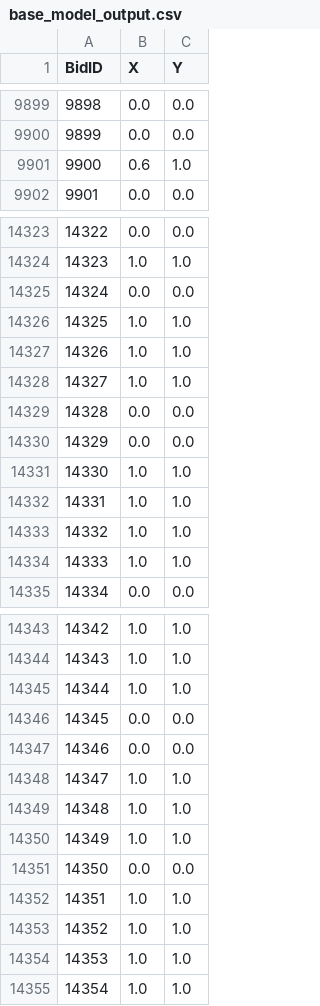
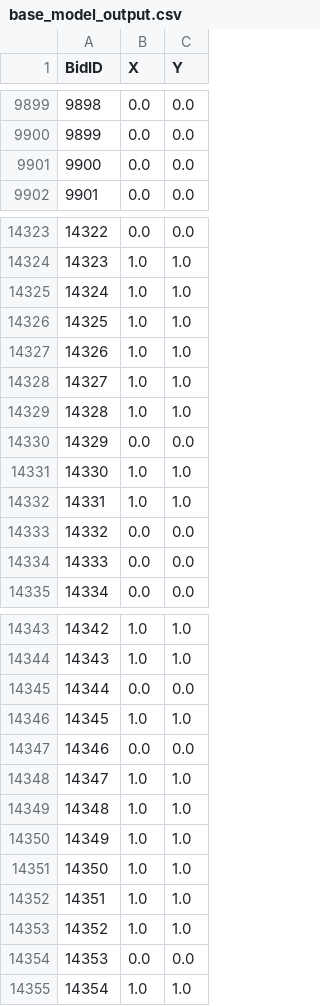
Before and after one commit to joakim-klemetsen/Final_Project_OR, a CSV file: output/base_model_output.csv, drawn as a sheet; only a part is shown, gaps mark what is left out; the diff covers the shown part only.

```diff
--- a/output/base_model_output.csv
+++ b/output/base_model_output.csv
@@ -9900,3 +9900,3 @@ BidID,X,Y
 9899,0.0,0.0
-9900,0.6,1.0
+9900,0.0,0.0
 9901,0.0,0.0
@@ -14324,3 +14324,3 @@ BidID,X,Y
 14323,1.0,1.0
-14324,0.0,0.0
+14324,1.0,1.0
 14325,1.0,1.0
@@ -14328,3 +14328,3 @@ BidID,X,Y
 14327,1.0,1.0
-14328,0.0,0.0
+14328,1.0,1.0
 14329,0.0,0.0
@@ -14332,4 +14332,4 @@ BidID,X,Y
 14331,1.0,1.0
-14332,1.0,1.0
-14333,1.0,1.0
+14332,0.0,0.0
+14333,0.0,0.0
 14334,0.0,0.0
@@ -14344,4 +14344,4 @@ BidID,X,Y
 14343,1.0,1.0
-14344,1.0,1.0
-14345,0.0,0.0
+14344,0.0,0.0
+14345,1.0,1.0
 14346,0.0,0.0
@@ -14350,6 +14350,6 @@ BidID,X,Y
 14349,1.0,1.0
-14350,0.0,0.0
+14350,1.0,1.0
 14351,1.0,1.0
 14352,1.0,1.0
-14353,1.0,1.0
+14353,0.0,0.0
 14354,1.0,1.0
```
Also changed, not shown: 123 edited cells elsewhere in this file, output/base_model_y_output.csv, output/ip_model_output.csv, 3 other files.
